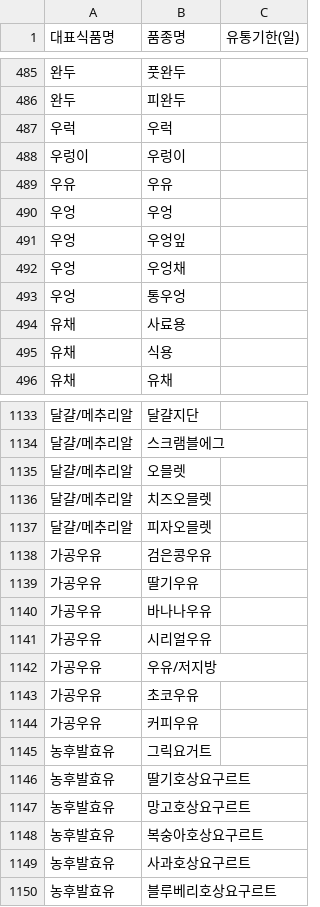
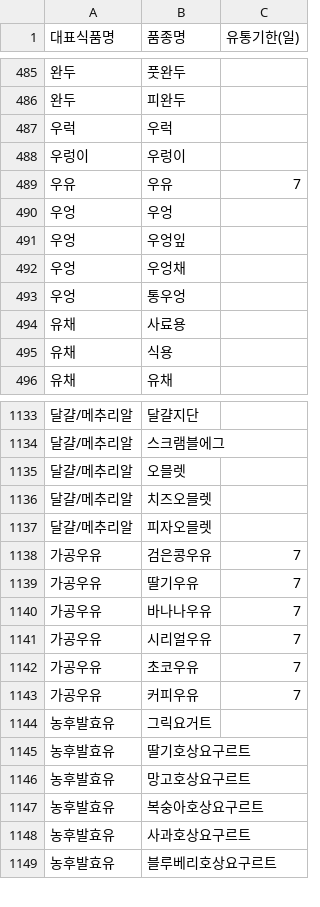
Before and after one commit to hackathon-bigone/be, a CSV file: src/main/resources/data/food_data.csv, drawn as a sheet; only a part is shown, gaps mark what is left out.

Commit message:
fix: data

```diff
--- a/src/main/resources/data/food_data.csv
+++ b/src/main/resources/data/food_data.csv
@@ -488,3 +488,3 @@
 우렁이,우렁이,
-우유,우유,
+우유,우유,7
 우엉,우엉,
@@ -1137,9 +1137,8 @@
 달걀/메추리알,피자오믈렛,
-가공우유,검은콩우유,
-가공우유,딸기우유,
-가공우유,바나나우유,
-가공우유,시리얼우유,
-가공우유,우유/저지방,
-가공우유,초코우유,
-가공우유,커피우유,
+가공우유,검은콩우유,7
+가공우유,딸기우유,7
+가공우유,바나나우유,7
+가공우유,시리얼우유,7
+가공우유,초코우유,7
+가공우유,커피우유,7
 농후발효유,그릭요거트,
```
